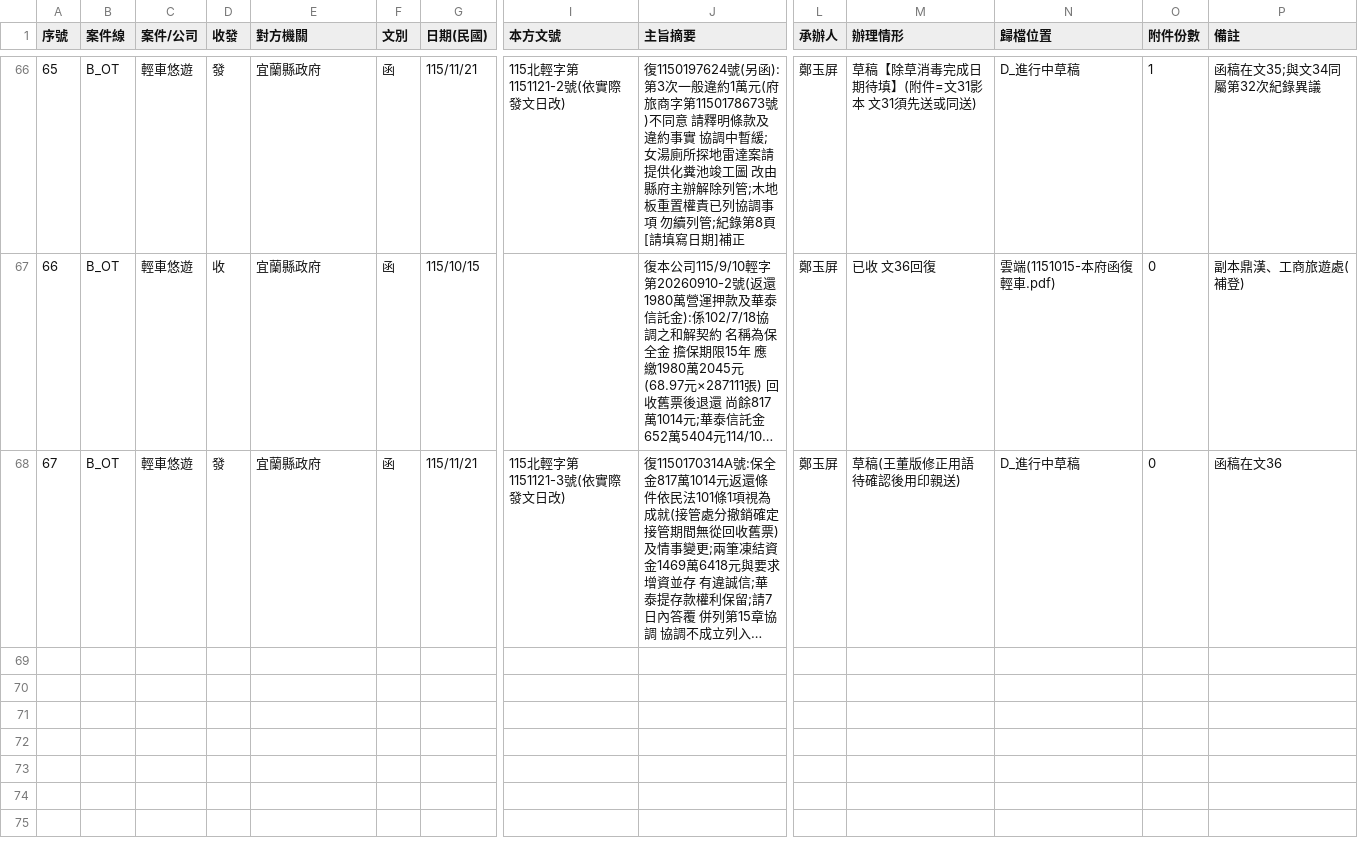
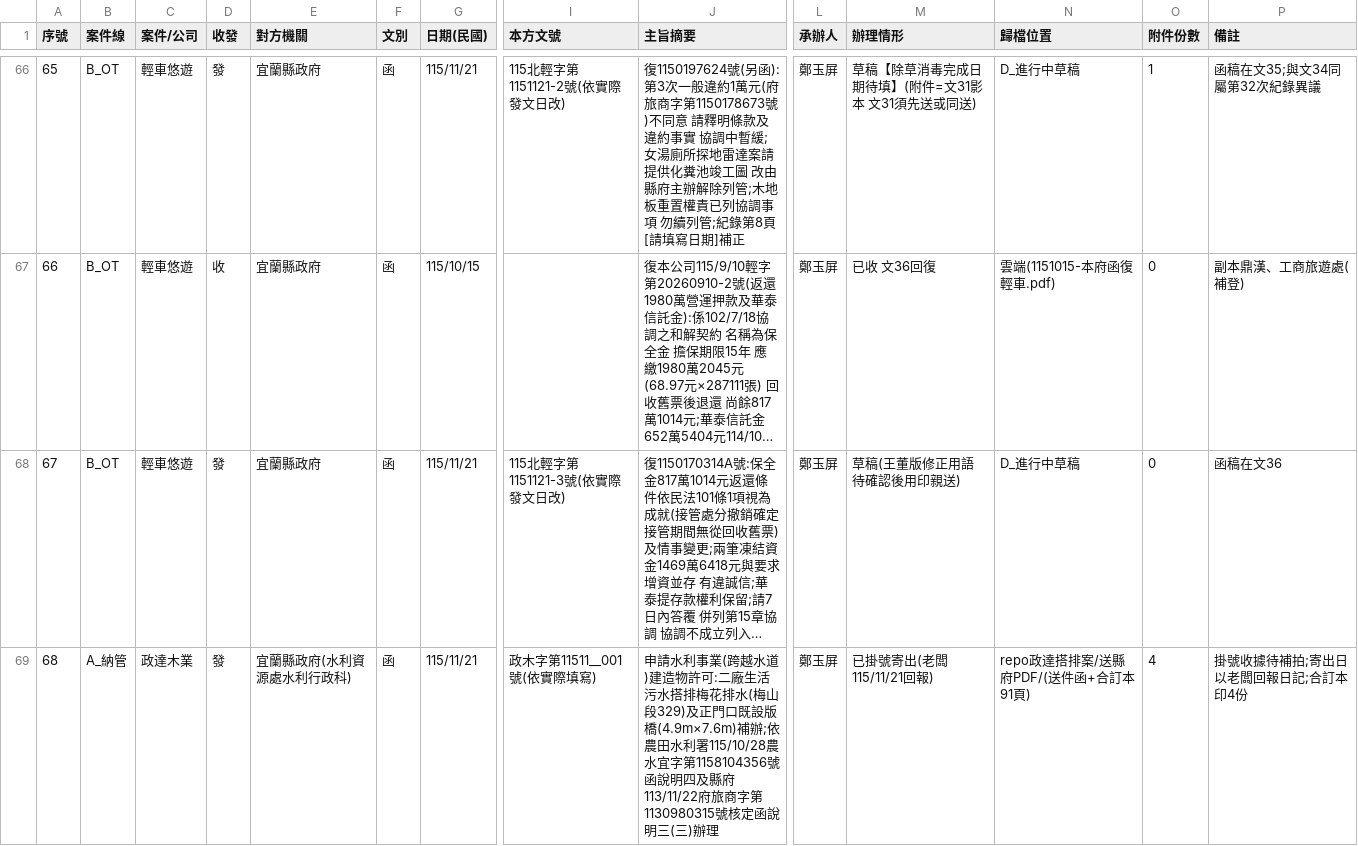
Before and after one commit to onlycoffee99/home-1, a CSV file: 縣府案件/收發文登記簿.csv, drawn as a sheet; only a part is shown, gaps mark what is left out; long unchanged cells end in …; rows hold the shown columns only; the diff names each change by its address in the sheet, - before the commit and + after, or states it on an @@ line.

```diff
--- a/縣府案件/收發文登記簿.csv
+++ b/縣府案件/收發文登記簿.csv
+row 69: 68 | A_納管 | 政達木業 | 發 | 宜蘭縣政府(水利資源處水利行政科) | 函 | 115/11/21 | 政木字第11511__001號(依實際填寫) | 申請水利事業(跨越水道)建造物許可:二廠生活污水搭排梅花排水(梅山段329)及正門口既設版橋(4.9m×7.6m)補辦;依農田水利署115/10/28農水宜字第1158104356號函說明四及縣府113/11/22府旅商字第1130980315號核定函說明三(三)辦理 | 鄭玉屏 | 已掛號寄出(老闆115/11/21回報) | repo政達搭排案/送縣府PDF/(送件函+合訂本91頁) | 4 | 掛號收據待補拍;寄出日以老闆回報日記;合訂本印4份
```
Also changed, not shown: 1 other file.
